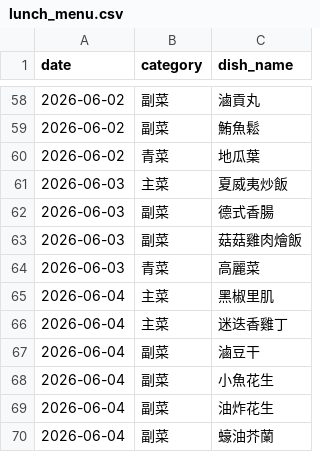
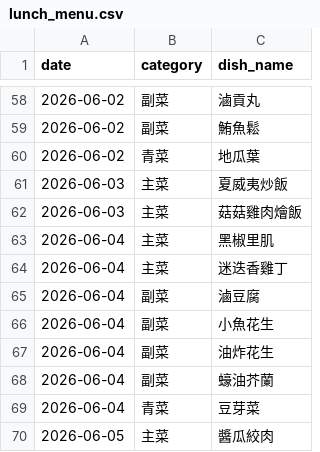
Before and after one commit to mkshlunch/mkshlunch, a CSV file: lunch_menu.csv, drawn as a sheet; only a part is shown, gaps mark what is left out; the shorter side is filled out with more unchanged rows.

Commit message:
Update lunch_menu.csv

```diff
--- a/lunch_menu.csv
+++ b/lunch_menu.csv
@@ -61,8 +61,6 @@ date,category,dish_name
 2026-06-03,主菜,夏威夷炒飯
-2026-06-03,副菜,德式香腸
-2026-06-03,副菜,菇菇雞肉燴飯
-2026-06-03,青菜,高麗菜
+2026-06-03,主菜,菇菇雞肉燴飯
 2026-06-04,主菜,黑椒里肌
 2026-06-04,主菜,迷迭香雞丁
-2026-06-04,副菜,滷豆干
+2026-06-04,副菜,滷豆腐
 2026-06-04,副菜,小魚花生
```
